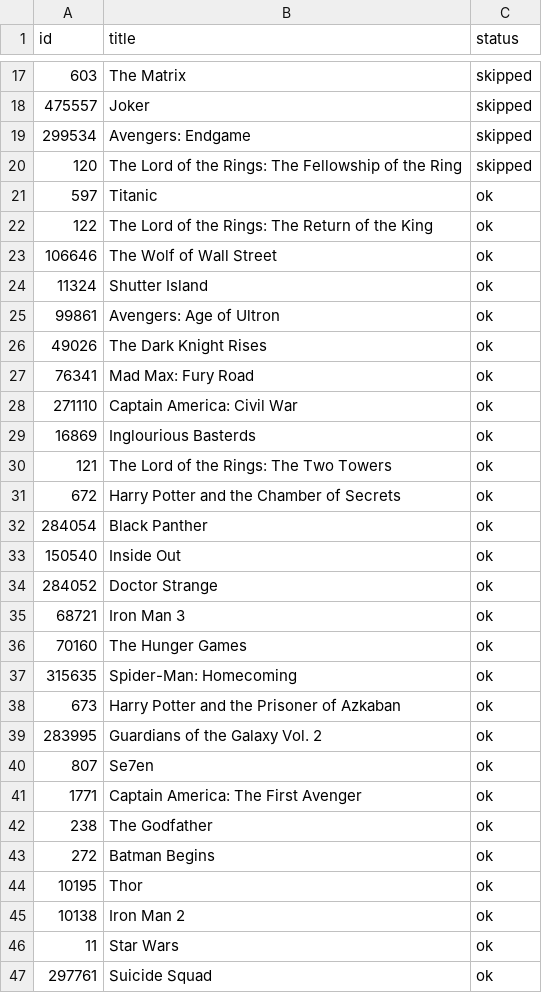
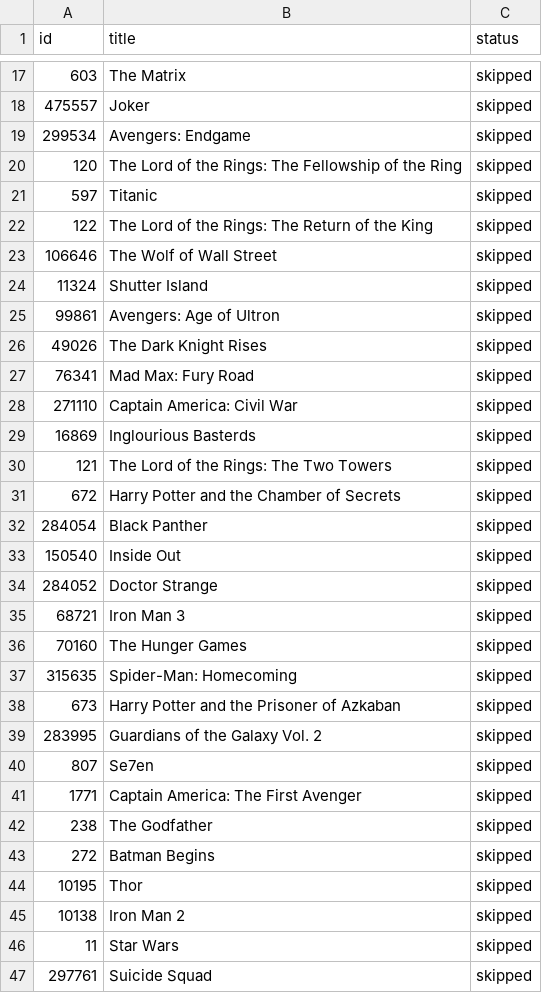
Before and after one commit to GitHubLDh/Information-Processing-and-Retrieval, a CSV file: data/wikipedia/fetch/fetch_log.csv, drawn as a sheet; only a part is shown, gaps mark what is left out; the diff covers the shown part only.

```diff
--- a/data/wikipedia/fetch/fetch_log.csv
+++ b/data/wikipedia/fetch/fetch_log.csv
@@ -20,28 +20,28 @@ id,title,status
 120,The Lord of the Rings: The Fellowship of the Ring,skipped
-597,Titanic,ok
-122,The Lord of the Rings: The Return of the King,ok
-106646,The Wolf of Wall Street,ok
-11324,Shutter Island,ok
-99861,Avengers: Age of Ultron,ok
-49026,The Dark Knight Rises,ok
-76341,Mad Max: Fury Road,ok
-271110,Captain America: Civil War,ok
-16869,Inglourious Basterds,ok
-121,The Lord of the Rings: The Two Towers,ok
-672,Harry Potter and the Chamber of Secrets,ok
-284054,Black Panther,ok
-150540,Inside Out,ok
-284052,Doctor Strange,ok
-68721,Iron Man 3,ok
-70160,The Hunger Games,ok
-315635,Spider-Man: Homecoming,ok
-673,Harry Potter and the Prisoner of Azkaban,ok
-283995,Guardians of the Galaxy Vol. 2,ok
-807,Se7en,ok
-1771,Captain America: The First Avenger,ok
-238,The Godfather,ok
-272,Batman Begins,ok
-10195,Thor,ok
-10138,Iron Man 2,ok
-11,Star Wars,ok
-297761,Suicide Squad,ok
+597,Titanic,skipped
+122,The Lord of the Rings: The Return of the King,skipped
+106646,The Wolf of Wall Street,skipped
+11324,Shutter Island,skipped
+99861,Avengers: Age of Ultron,skipped
+49026,The Dark Knight Rises,skipped
+76341,Mad Max: Fury Road,skipped
+271110,Captain America: Civil War,skipped
+16869,Inglourious Basterds,skipped
+121,The Lord of the Rings: The Two Towers,skipped
+672,Harry Potter and the Chamber of Secrets,skipped
+284054,Black Panther,skipped
+150540,Inside Out,skipped
+284052,Doctor Strange,skipped
+68721,Iron Man 3,skipped
+70160,The Hunger Games,skipped
+315635,Spider-Man: Homecoming,skipped
+673,Harry Potter and the Prisoner of Azkaban,skipped
+283995,Guardians of the Galaxy Vol. 2,skipped
+807,Se7en,skipped
+1771,Captain America: The First Avenger,skipped
+238,The Godfather,skipped
+272,Batman Begins,skipped
+10195,Thor,skipped
+10138,Iron Man 2,skipped
+11,Star Wars,skipped
+297761,Suicide Squad,skipped
```
Also changed, not shown: 29 edited cells elsewhere in this file, 1 other file.
